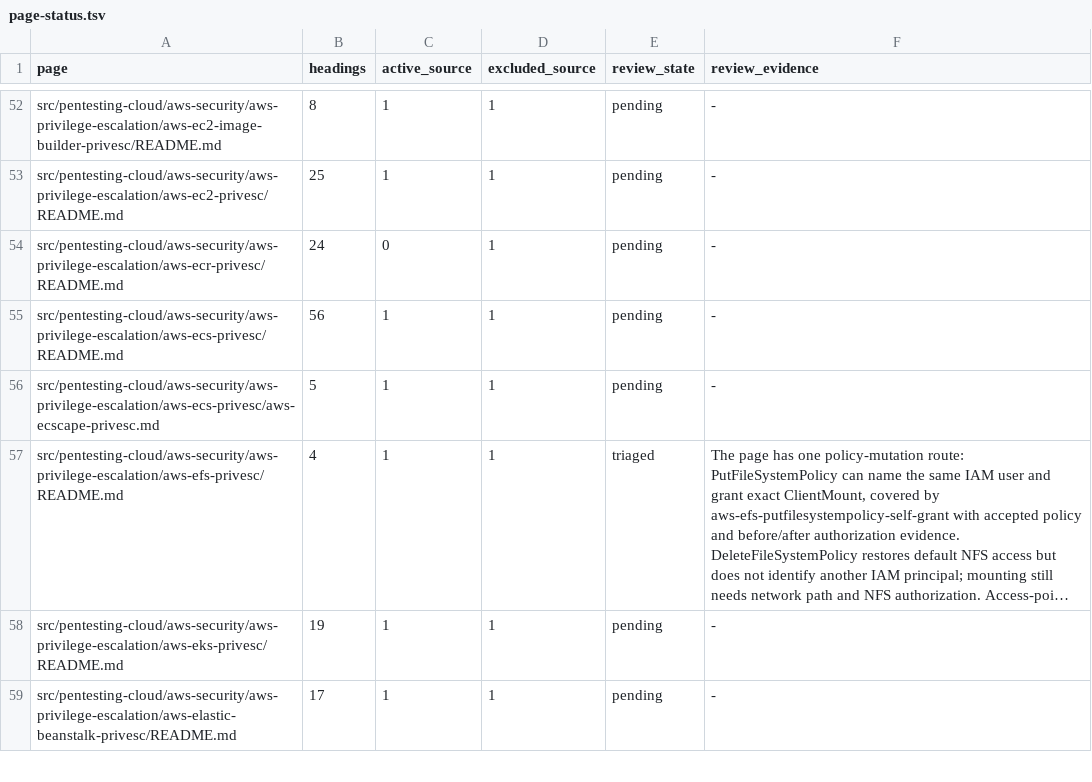
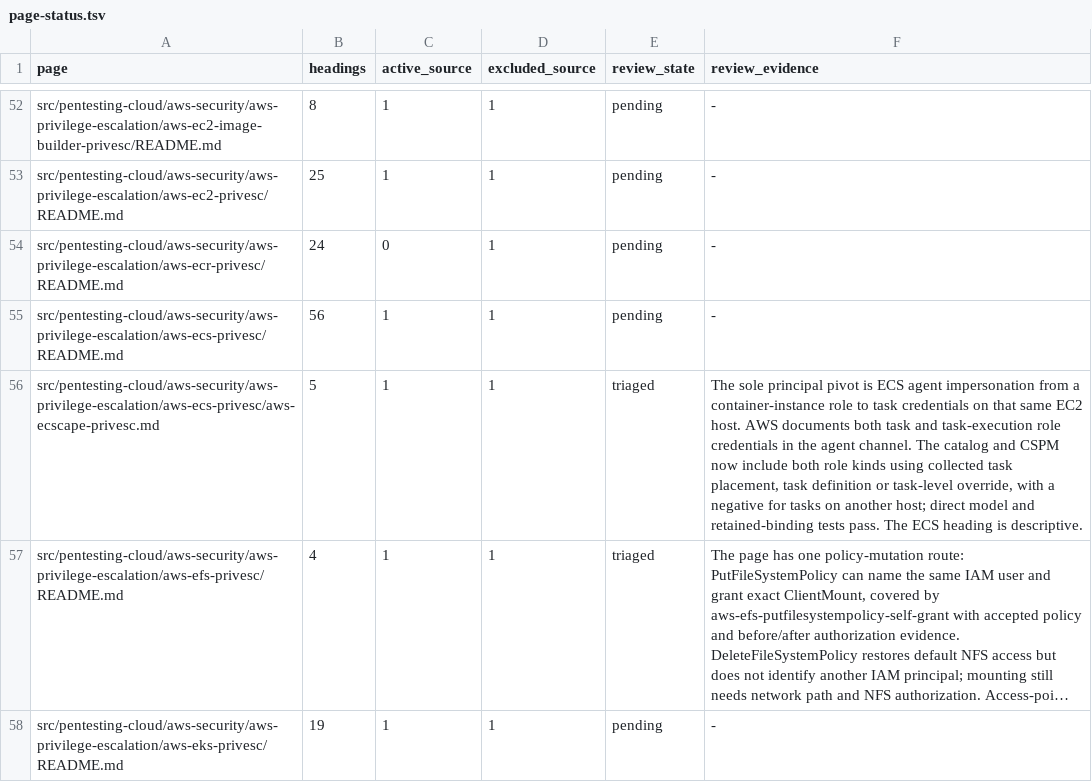
Before and after one commit to peass-ng/Blue-CloudPEASS, a TSV file: work_aws_privesc_review/page-status.tsv, drawn as a sheet; only a part is shown, gaps mark what is left out; the shorter side is filled out with more unchanged rows; long unchanged cells end in …; the diff names each change by its address in the sheet, - before the commit and + after, or states it on an @@ line.

Commit message:
Include ECS task execution roles in colocated ECScape path

```diff
--- a/work_aws_privesc_review/page-status.tsv
+++ b/work_aws_privesc_review/page-status.tsv
-E56 (review_state): pending
+E56 (review_state): triaged
-F56 (review_evidence): -
+F56 (review_evidence): The sole principal pivot is ECS agent impersonation from a container-instance role to task credentials on that same EC2 host. AWS documents both task and task-execution role credentials in the agent channel. The catalog and CSPM now include both role kinds using collected task placement, task definition or task-level override, with a negative for tasks on another host; direct model and retained-binding tests pass. The ECS heading is descriptive.
```
Also changed, not shown: work_aws_privesc_review/technique-status.tsv, 11 other files.
